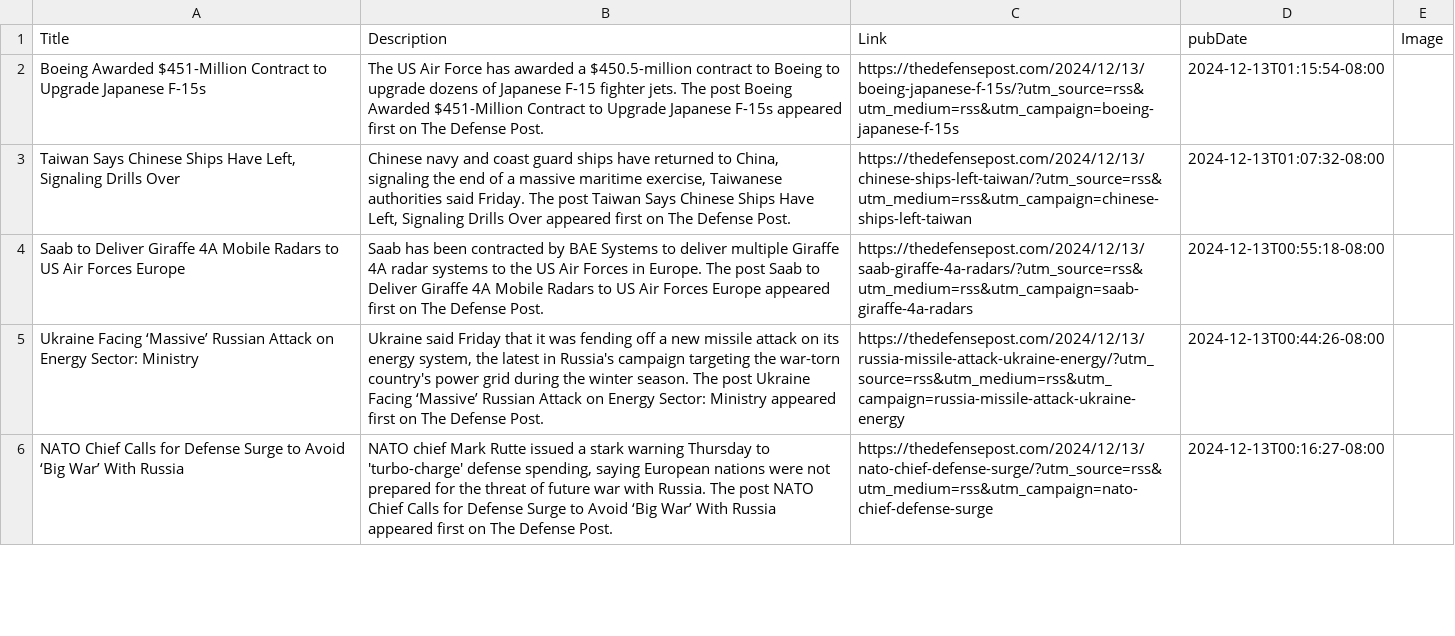
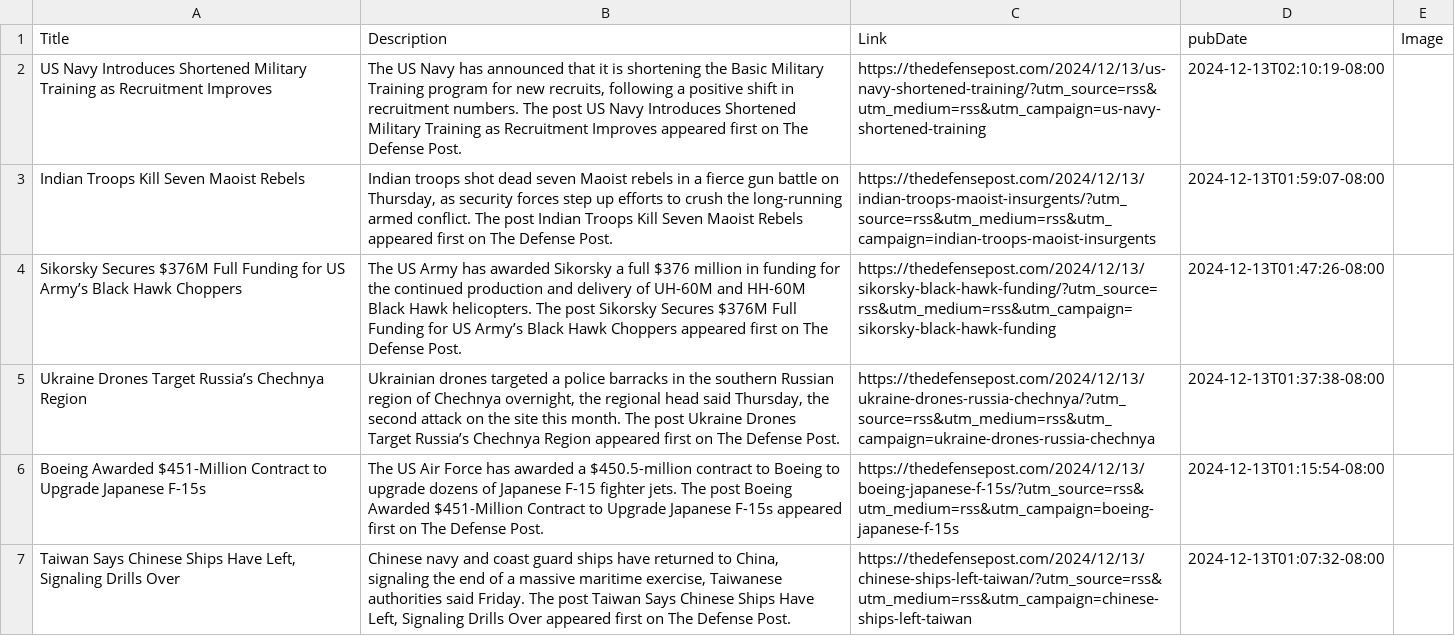
Before and after one commit to NewsCorpGSOC/newscorpgsoc.github.io, a TSV file: GoogleSheets/DefensePost.tsv, drawn as a sheet; only a part is shown; the shorter side is filled out with more unchanged rows; the diff names each change by its address in the sheet, - before the commit and + after, or states it on an @@ line.

Commit message:
Routine update of DefensePost TSV file

```diff
--- a/GoogleSheets/DefensePost.tsv
+++ b/GoogleSheets/DefensePost.tsv
+row 2: US Navy Introduces Shortened Military Training as Recruitment Improves | The US Navy has announced that it is shortening the Basic Military Training program for new recruits, following a positive shift in recruitment numbers. The post US Navy Introduces Shortened Military Training as Recruitment Improves appeared first on The Defense Post. | https://thedefensepost.com/2024/12/13/us-navy-shortened-training/?utm_source=rss&utm_medium=rss&utm_campaign=us-navy-shortened-training | 2024-12-13T02:10:19-08:00
+row 3: Indian Troops Kill Seven Maoist Rebels | Indian troops shot dead seven Maoist rebels in a fierce gun battle on Thursday, as security forces step up efforts to crush the long-running armed conflict. The post Indian Troops Kill Seven Maoist Rebels appeared first on The Defense Post. | https://thedefensepost.com/2024/12/13/indian-troops-maoist-insurgents/?utm_source=rss&utm_medium=rss&utm_campaign=indian-troops-maoist-insurgents | 2024-12-13T01:59:07-08:00
+row 4: Sikorsky Secures $376M Full Funding for US Army’s Black Hawk Choppers | The US Army has awarded Sikorsky a full $376 million in funding for the continued production and delivery of UH-60M and HH-60M Black Hawk helicopters. The post Sikorsky Secures $376M Full Funding for US Army’s Black Hawk Choppers appeared first on The Defense Post. | https://thedefensepost.com/2024/12/13/sikorsky-black-hawk-funding/?utm_source=rss&utm_medium=rss&utm_campaign=sikorsky-black-hawk-funding | 2024-12-13T01:47:26-08:00
+row 5: Ukraine Drones Target Russia’s Chechnya Region | Ukrainian drones targeted a police barracks in the southern Russian region of Chechnya overnight, the regional head said Thursday, the second attack on the site this month. The post Ukraine Drones Target Russia’s Chechnya Region appeared first on The Defense Post. | https://thedefensepost.com/2024/12/13/ukraine-drones-russia-chechnya/?utm_source=rss&utm_medium=rss&utm_campaign=ukraine-drones-russia-chechnya | 2024-12-13T01:37:38-08:00
```
